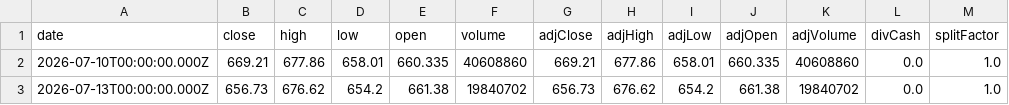
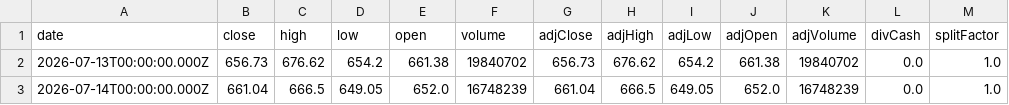
Before and after one commit to Ethan07914/stock_price_prediction, a CSV file: data/extracted_stock_data.csv, drawn as a sheet.

```diff
--- a/data/extracted_stock_data.csv
+++ b/data/extracted_stock_data.csv
@@ -1,3 +1,3 @@
 date,close,high,low,open,volume,adjClose,adjHigh,adjLow,adjOpen,adjVolume,divCash,splitFactor
-2026-07-10T00:00:00.000Z,669.21,677.86,658.01,660.335,40608860,669.21,677.86,658.01,660.335,40608860,0.0,1.0
 2026-07-13T00:00:00.000Z,656.73,676.62,654.2,661.38,19840702,656.73,676.62,654.2,661.38,19840702,0.0,1.0
+2026-07-14T00:00:00.000Z,661.04,666.5,649.05,652.0,16748239,661.04,666.5,649.05,652.0,16748239,0.0,1.0
```
Also changed, not shown: data/combined_output.csv, data/model_ready.csv, 8 other files.
